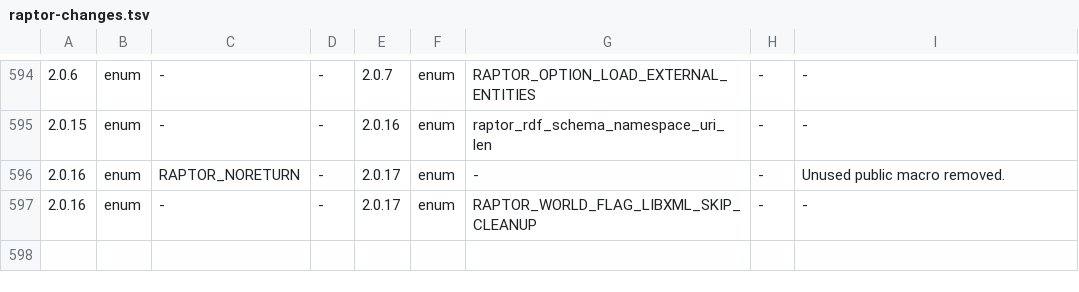
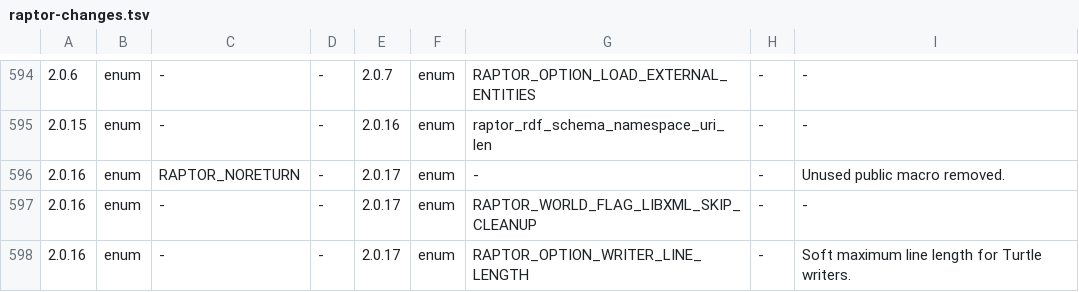
Before and after one commit to dajobe/raptor, a TSV file: docs/raptor-changes.tsv, drawn as a sheet; only a part is shown, gaps mark what is left out.

Commit message:
Added configurable soft line wrapping for Turtle output
Added the lineLength option with a default of 1024 and a value of 0
to disable wrapping.  The Turtle object lists now wrap at separators,
while individual object terms remain intact and may exceed the limit.

Fixes https://github.com/dajobe/raptor/issues/51

* Added RAPTOR_OPTION_WRITER_LINE_LENGTH to the options enum.
* (raptor_object_options_init, raptor_object_options_set_option):
  Initialized the default line length and rejected negative limits.
* (raptor_new_turtle_writer, raptor_turtle_writer_set_option,
  raptor_turtle_writer_get_option): Added writer configuration for
  the soft line length.
* (raptor_turtle_writer_should_wrap,
  raptor_turtle_writer_track_newlines, raptor_turtle_writer_newline,
  raptor_turtle_writer_raw, raptor_turtle_writer_raw_counted,
  raptor_turtle_writer_namespace_prefix, raptor_turtle_writer_base,
  raptor_turtle_writer_quoted_counted_string): Track output byte
  columns, including existing line breaks and escaped literals.
* (raptor_turtle_serialize_start,
  raptor_turtle_emit_subject_properties): Forward the option and
  wrapped repeated objects at comma separators.
* (raptor_turtle_emit_resource, raptor_turtle_emit_subject_properties,
  raptor_turtle_emit_subject): Use direct byte writes for fixed
  single characters.
* (test_line_length, main): Added writer option and boundary checks.
  Added file-based serialization tests for default, custom and
  disabled wrapping.

```diff
--- a/docs/raptor-changes.tsv
+++ b/docs/raptor-changes.tsv
@@ -597 +597,2 @@
 2.0.16	enum	-	-	2.0.17	enum	RAPTOR_WORLD_FLAG_LIBXML_SKIP_CLEANUP	-	-
+2.0.16	enum	-	-	2.0.17	enum	RAPTOR_OPTION_WRITER_LINE_LENGTH	-	Soft maximum line length for Turtle writers.
```
Also changed, not shown: 14 other files.
